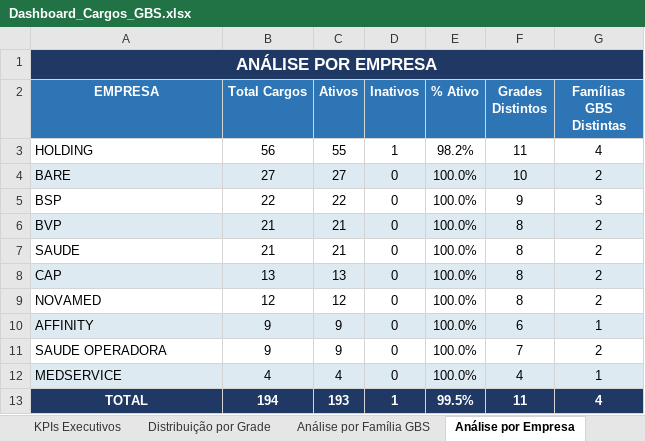
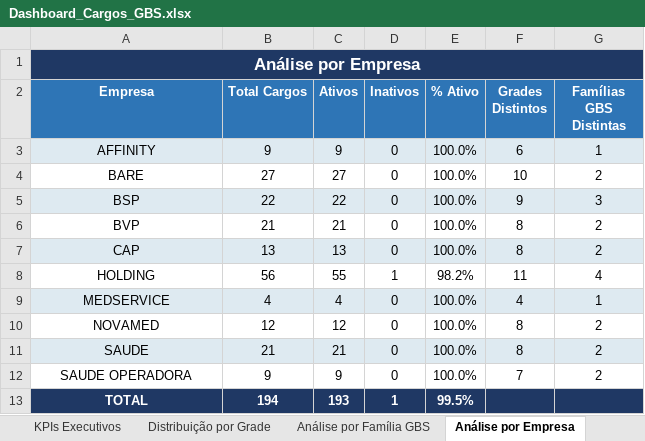
Before and after one commit to nederhec/Projects, an Excel workbook: Dashboard_Cargos_GBS.xlsx, sheet Análise por Empresa, drawn as a sheet; values as stored, in another font and other column widths than the file's, no borders; addresses are those after the commit; the diff names each change by its address in the sheet, - before the commit and + after, or states it on an @@ line.

```diff
--- a/Dashboard_Cargos_GBS.xlsx (sheet Análise por Empresa)
+++ b/Dashboard_Cargos_GBS.xlsx (sheet Análise por Empresa)
-A1 (Empresa): ANÁLISE POR EMPRESA
+A1 (Empresa): Análise por Empresa
-A2: EMPRESA
+A2: Empresa
@@ row 10 moved to row 3: AFFINITY @@
-A4:G4 fill: #DEEAF1
+A4:G4 fill: none
-A4:A6 alignment: left
+A4:A6 alignment: center
-A5:G5 fill: none
+A5:G5 fill: #DEEAF1
-A6:G6 fill: #DEEAF1
+A6:G6 fill: none
@@ row 8 moved to row 7: CAP @@
@@ row 3 moved to row 8: HOLDING @@
@@ row 12 moved to row 9: MEDSERVICE @@
@@ row 9 moved to row 10: NOVAMED @@
-A11 alignment: left
+A11 alignment: center
-A11:G11 fill: none
+A11:G11 fill: #DEEAF1
-A12 alignment: left
+A12 alignment: center
-F13 (Grades Distintos): 11
+F13 (Grades Distintos): (empty)
-G13 (Famílias GBS Distintas): 4
+G13 (Famílias GBS Distintas): (empty)
```
Also changed, not shown: sheet Análise por Família GBS, sheet Benchmarking Mercer, sheet KPIs Executivos, sheet Distribuição por Grade, sheet Pirâmide Hierárquica, charts or pictures, 1 other file.
